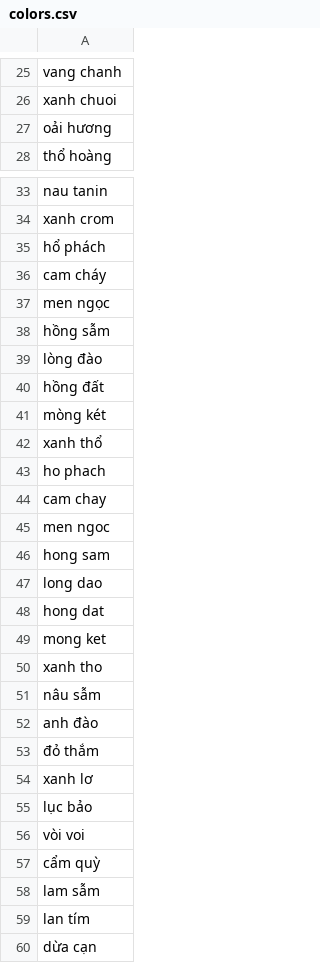
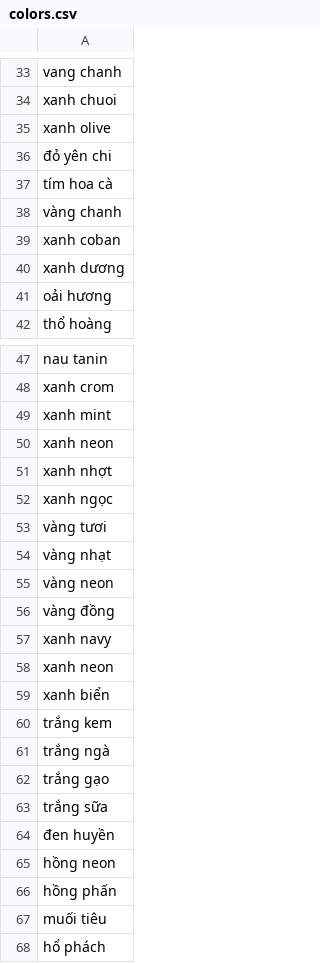
Before and after one commit to duytran-vio/doccano-plugin, a CSV file: services/models/colors.csv, drawn as a sheet; only a part is shown, gaps mark what is left out; the shorter side is filled out with more unchanged rows; the diff covers the shown part only.

Commit message:
update color vocab

```diff
--- a/services/models/colors.csv
+++ b/services/models/colors.csv
@@ -26,2 +34,8 @@ vang chanh
 xanh chuoi
+xanh olive
+đỏ yên chi
+tím hoa cà
+vàng chanh
+xanh coban
+xanh dương
 oải hương
@@ -34,2 +48,21 @@ nau tanin
 xanh crom
+xanh mint
+xanh neon
+xanh nhợt
+xanh ngọc
+vàng tươi
+vàng nhạt
+vàng neon
+vàng đồng
+xanh navy
+xanh neon
+xanh biển
+trắng kem
+trắng ngà
+trắng gạo
+trắng sữa
+đen huyền
+hồng neon
+hồng phấn
+muối tiêu
 hổ phách
```
Also changed, not shown: 50 added rows elsewhere in this file, 1 other file.
